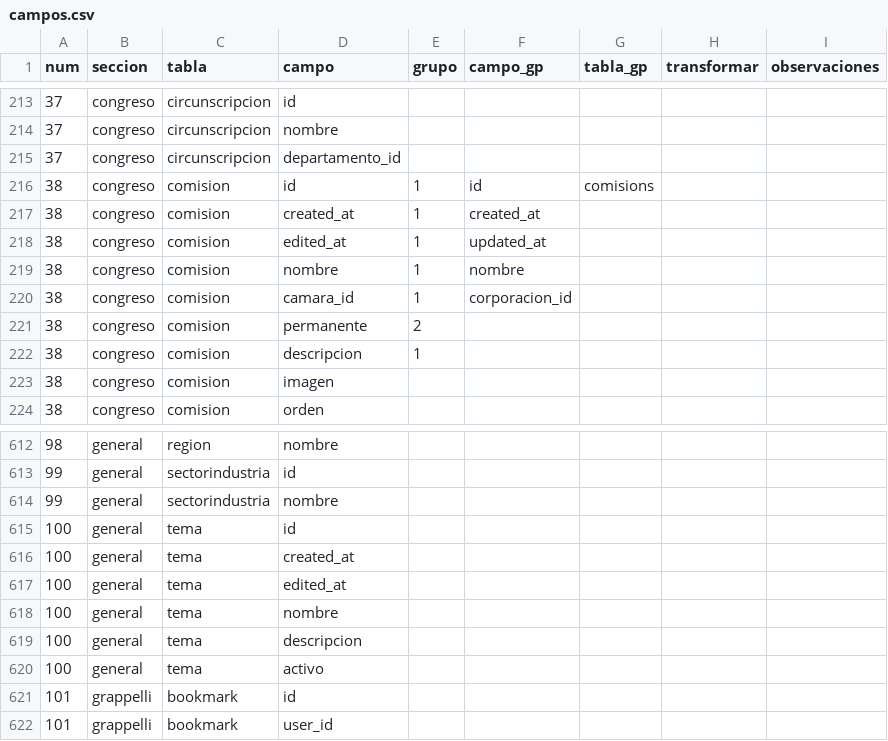
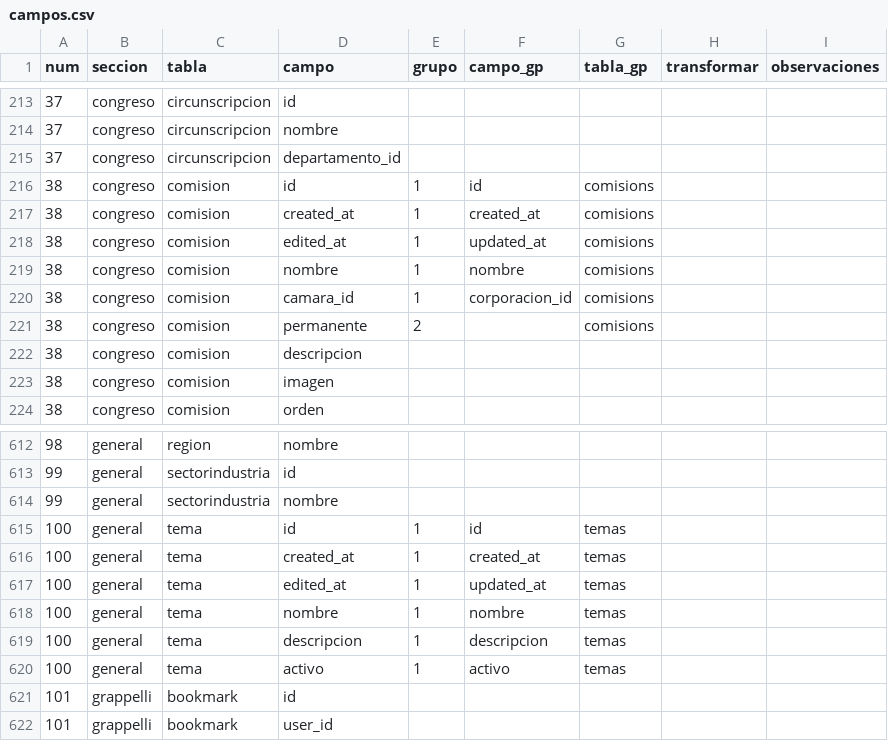
Before and after one commit to gorantesj/CongresoVisible, a CSV file: campos.csv, drawn as a sheet; only a part is shown, gaps mark what is left out.

Commit message:
Temas

```diff
--- a/campos.csv
+++ b/campos.csv
@@ -216,8 +216,8 @@ num,seccion,tabla,campo,grupo,campo_gp,tabla_gp,transformar,observaciones
 38,congreso,comision,id,1,id,comisions,,
-38,congreso,comision,created_at,1,created_at,,,
-38,congreso,comision,edited_at,1,updated_at,,,
-38,congreso,comision,nombre,1,nombre,,,
-38,congreso,comision,camara_id,1,corporacion_id,,,
-38,congreso,comision,permanente,2,,,,
-38,congreso,comision,descripcion,1,,,,
+38,congreso,comision,created_at,1,created_at,comisions,,
+38,congreso,comision,edited_at,1,updated_at,comisions,,
+38,congreso,comision,nombre,1,nombre,comisions,,
+38,congreso,comision,camara_id,1,corporacion_id,comisions,,
+38,congreso,comision,permanente,2,,comisions,,
+38,congreso,comision,descripcion,,,,,
 38,congreso,comision,imagen,,,,,
@@ -614,8 +614,8 @@ num,seccion,tabla,campo,grupo,campo_gp,tabla_gp,transformar,observaciones
 99,general,sectorindustria,nombre,,,,,
-100,general,tema,id,,,,,
-100,general,tema,created_at,,,,,
-100,general,tema,edited_at,,,,,
-100,general,tema,nombre,,,,,
-100,general,tema,descripcion,,,,,
-100,general,tema,activo,,,,,
+100,general,tema,id,1,id,temas,,
+100,general,tema,created_at,1,created_at,temas,,
+100,general,tema,edited_at,1,updated_at,temas,,
+100,general,tema,nombre,1,nombre,temas,,
+100,general,tema,descripcion,1,descripcion,temas,,
+100,general,tema,activo,1,activo,temas,,
 101,grappelli,bookmark,id,,,,,
```
Also changed, not shown: 3 other files.
